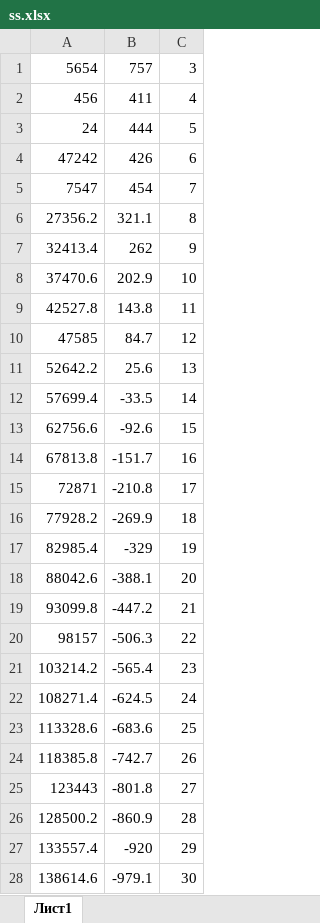
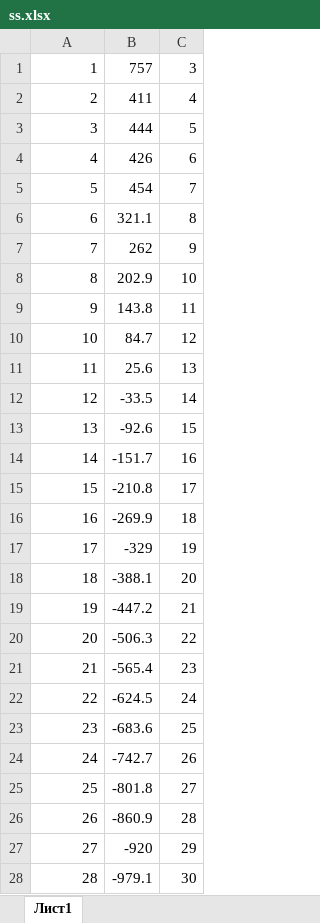
Before and after one commit to HidGen/CoordinateConverter, an Excel workbook: CoordinateConverterGUI/CoordinateConverter/ss.xlsx, sheet Лист1, drawn as a sheet; only a part is shown; values as stored, in another font and other column widths than the file's, no borders; the diff covers the shown part only; the diff names each change by its address in the sheet, - before the commit and + after, or states it on an @@ line.

```diff
--- a/CoordinateConverterGUI/CoordinateConverter/ss.xlsx (sheet Лист1)
+++ b/CoordinateConverterGUI/CoordinateConverter/ss.xlsx (sheet Лист1)
-A1: 5654
+A1: 1
-A2: 456
+A2: 2
-A3: 24
+A3: 3
-A4: 47242
+A4: 4
-A5: 7547
+A5: 5
-A6: 27356.2
+A6: 6
-A7: 32413.4
+A7: 7
-A8: 37470.6
+A8: 8
-A9: 42527.8
+A9: 9
-A10: 47585
+A10: 10
-A11: 52642.2
+A11: 11
-A12: 57699.4
+A12: 12
-A13: 62756.6
+A13: 13
-A14: 67813.8
+A14: 14
-A15: 72871
+A15: 15
-A16: 77928.2
+A16: 16
-A17: 82985.4
+A17: 17
-A18: 88042.6
+A18: 18
-A19: 93099.8
+A19: 19
-A20: 98157
+A20: 20
-A21: 103214.2
+A21: 21
-A22: 108271.4
+A22: 22
-A23: 113328.6
+A23: 23
-A24: 118385.8
+A24: 24
-A25: 123443
+A25: 25
-A26: 128500.2
+A26: 26
-A27: 133557.4
+A27: 27
-A28: 138614.6
+A28: 28
```
Also changed, not shown: 72 edited cells elsewhere in this sheet, 37 other files.
